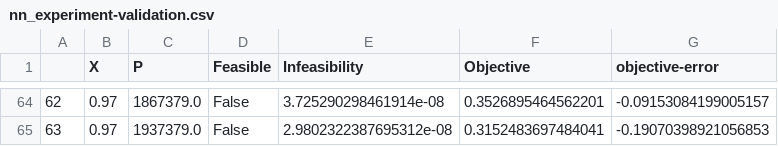
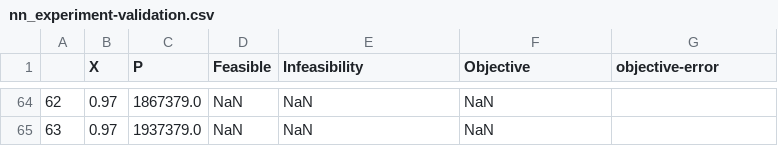
Before and after one commit to Robbybp/surrogate-vs-implicit, a CSV file: svi/auto_thermal_reformer/data/nn_experiment-validation.csv, drawn as a sheet; only a part is shown, gaps mark what is left out; the diff covers the shown part only.

```diff
--- a/svi/auto_thermal_reformer/data/nn_experiment-validation.csv
+++ b/svi/auto_thermal_reformer/data/nn_experiment-validation.csv
@@ -64,2 +64,2 @@
-62,0.97,1867379.0,False,3.725290298461914e-08,0.3526895464562201,-0.09153084199005157
-63,0.97,1937379.0,False,2.9802322387695312e-08,0.3152483697484041,-0.19070398921056853
+62,0.97,1867379.0,NaN,NaN,NaN,
+63,0.97,1937379.0,NaN,NaN,NaN,
```
Also changed, not shown: 105 edited cells elsewhere in this file, svi/auto_thermal_reformer/data/nn_experiment.csv, 2 other files.
